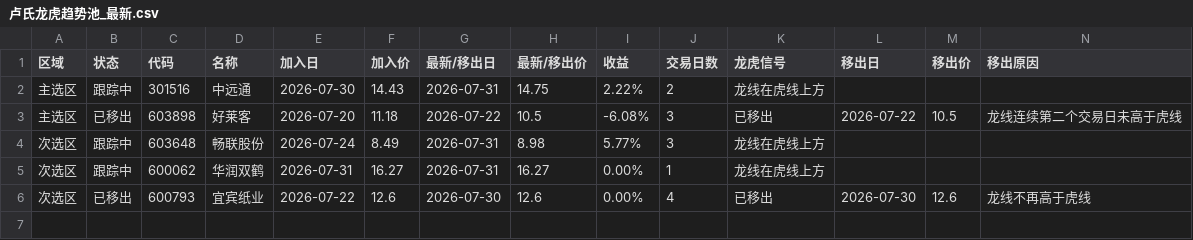
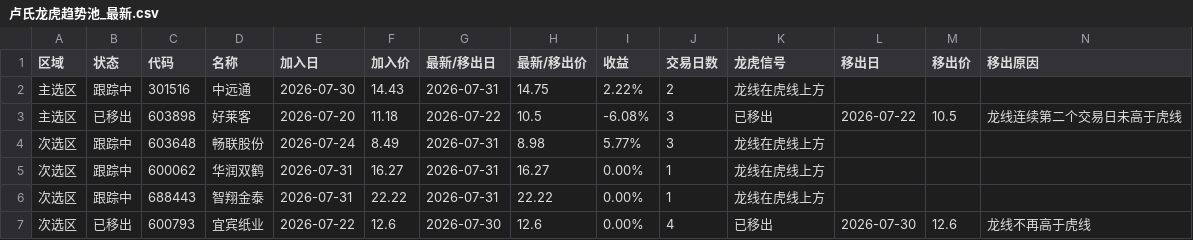
Before and after one commit to lupufan0519-design/ali-stock-daily-picks, a CSV file: strategy/卢氏龙虎趋势池_最新.csv, drawn as a sheet.

```diff
--- a/strategy/卢氏龙虎趋势池_最新.csv
+++ b/strategy/卢氏龙虎趋势池_最新.csv
@@ -5,2 +5,3 @@
 次选区,跟踪中,600062,华润双鹤,2026-07-31,16.27,2026-07-31,16.27,0.00%,1,龙线在虎线上方,,,
+次选区,跟踪中,688443,智翔金泰,2026-07-31,22.22,2026-07-31,22.22,0.00%,1,龙线在虎线上方,,,
 次选区,已移出,600793,宜宾纸业,2026-07-22,12.6,2026-07-30,12.6,0.00%,4,已移出,2026-07-30,12.6,龙线不再高于虎线
```
Also changed, not shown: 2 other files.
